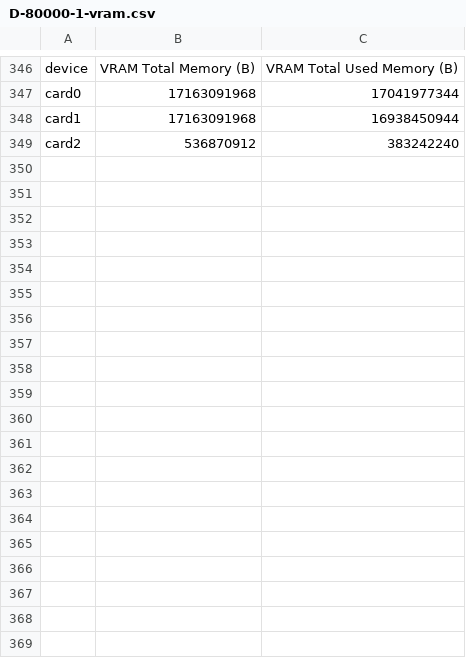
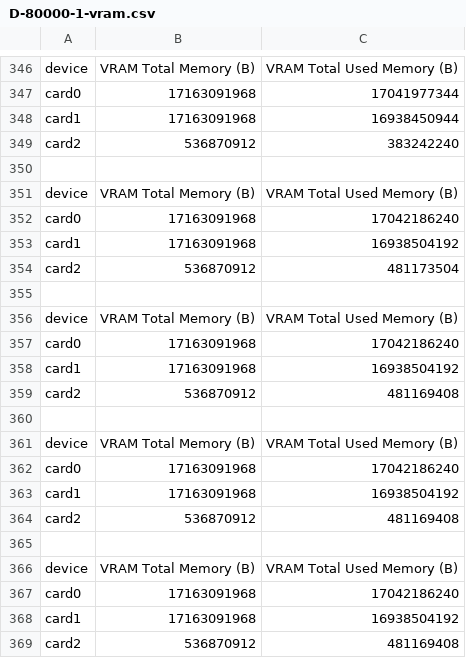
Before and after one commit to milpster/strata-dflash2-gfx906-mixed-rocm-cuda, a CSV file: bench/ab-v0210/rpcprof/out/ab9/D-80000-1-vram.csv, drawn as a sheet; only a part is shown, gaps mark what is left out; the diff covers the shown part only.

Commit message:
bench(ab9): gap decoded - 48-layer model split across both VIIs; peer's 16 attn layers = 39% of 80k wall, handoff ~24%

```diff
--- a/bench/ab-v0210/rpcprof/out/ab9/D-80000-1-vram.csv
+++ b/bench/ab-v0210/rpcprof/out/ab9/D-80000-1-vram.csv
@@ -349 +349,21 @@ card1,17163091968,16938450944
 card2,536870912,383242240
+
+device,VRAM Total Memory (B),VRAM Total Used Memory (B)
+card0,17163091968,17042186240
+card1,17163091968,16938504192
+card2,536870912,481173504
+
+device,VRAM Total Memory (B),VRAM Total Used Memory (B)
+card0,17163091968,17042186240
+card1,17163091968,16938504192
+card2,536870912,481169408
+
+device,VRAM Total Memory (B),VRAM Total Used Memory (B)
+card0,17163091968,17042186240
+card1,17163091968,16938504192
+card2,536870912,481169408
+
+device,VRAM Total Memory (B),VRAM Total Used Memory (B)
+card0,17163091968,17042186240
+card1,17163091968,16938504192
+card2,536870912,481169408
```
Also changed, not shown: 30 added rows elsewhere in this file, bench/ab-v0210/rpcprof/out/ab9/D-8000-1-vram.csv, bench/ab-v0210/rpcprof/out/ab9/D-8000-2-vram.csv, 26 other files.
